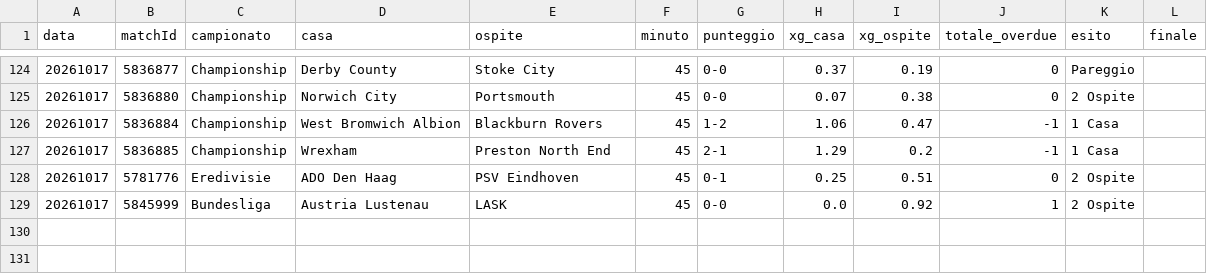
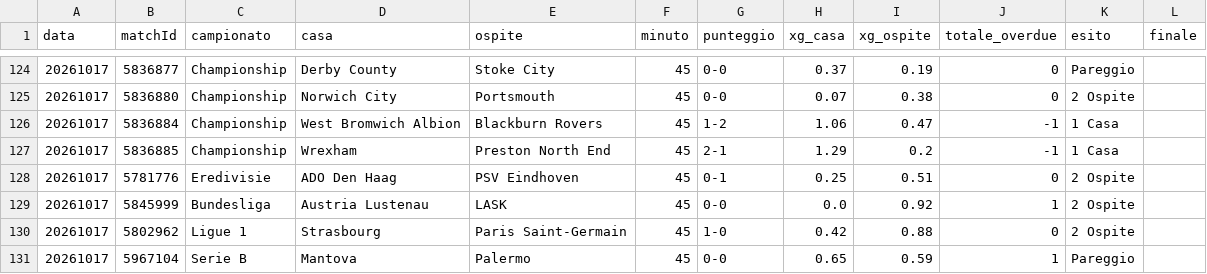
Before and after one commit to edbass1/xg-overdue-live, a CSV file: storico.csv, drawn as a sheet; only a part is shown, gaps mark what is left out.

```diff
--- a/storico.csv
+++ b/storico.csv
@@ -129 +129,3 @@ data;matchId;campionato;casa;ospite;minuto;punteggio;xg_casa;xg_ospite;totale_ov
 20261017;5845999;Bundesliga;Austria Lustenau;LASK;45;0-0;0.0;0.92;1;2 Ospite;
+20261017;5802962;Ligue 1;Strasbourg;Paris Saint-Germain;45;1-0;0.42;0.88;0;2 Ospite;
+20261017;5967104;Serie B;Mantova;Palermo;45;0-0;0.65;0.59;1;Pareggio;
```
Also changed, not shown: 3 other files.
